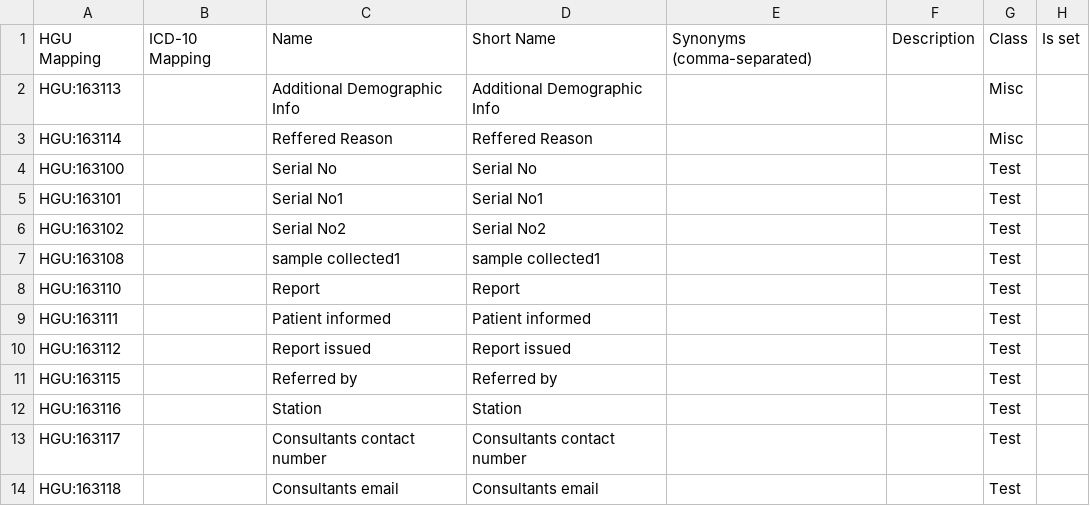
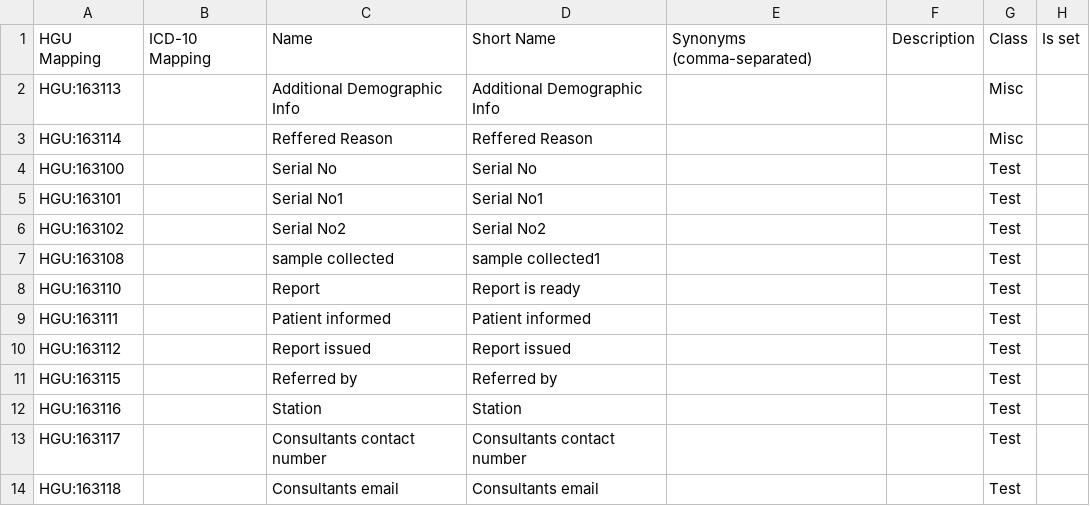
Before and after one commit to brandixi3/hgu, a CSV file: api/src/main/resources/hguConcepts.csv, drawn as a sheet; only a part is shown; the diff names each change by its address in the sheet, - before the commit and + after, or states it on an @@ line.

Commit message:
ConceptsChanged

```diff
--- a/api/src/main/resources/hguConcepts.csv
+++ b/api/src/main/resources/hguConcepts.csv
-C7: sample collected1
+C7: sample collected
-D8: Report
+D8: Report is ready
```
